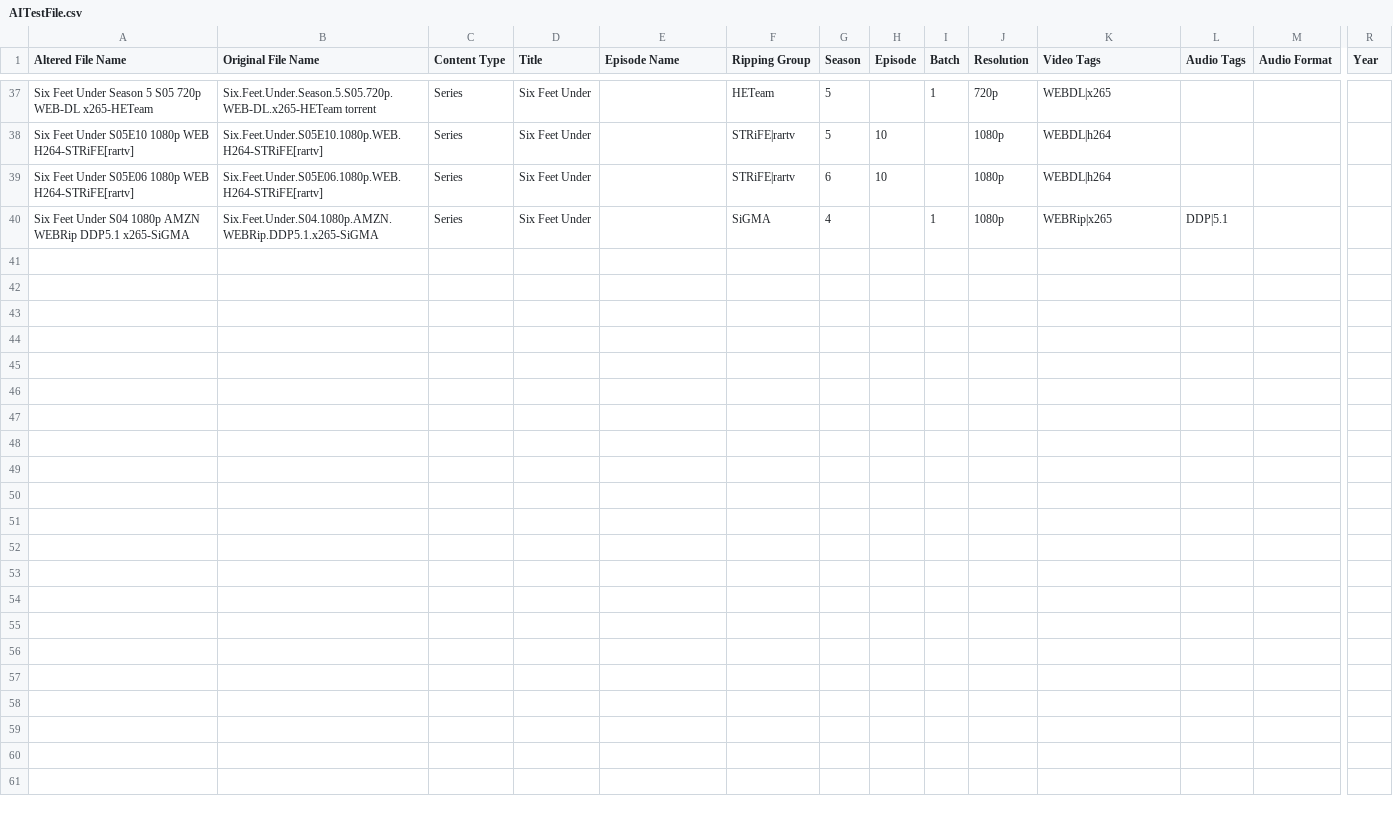
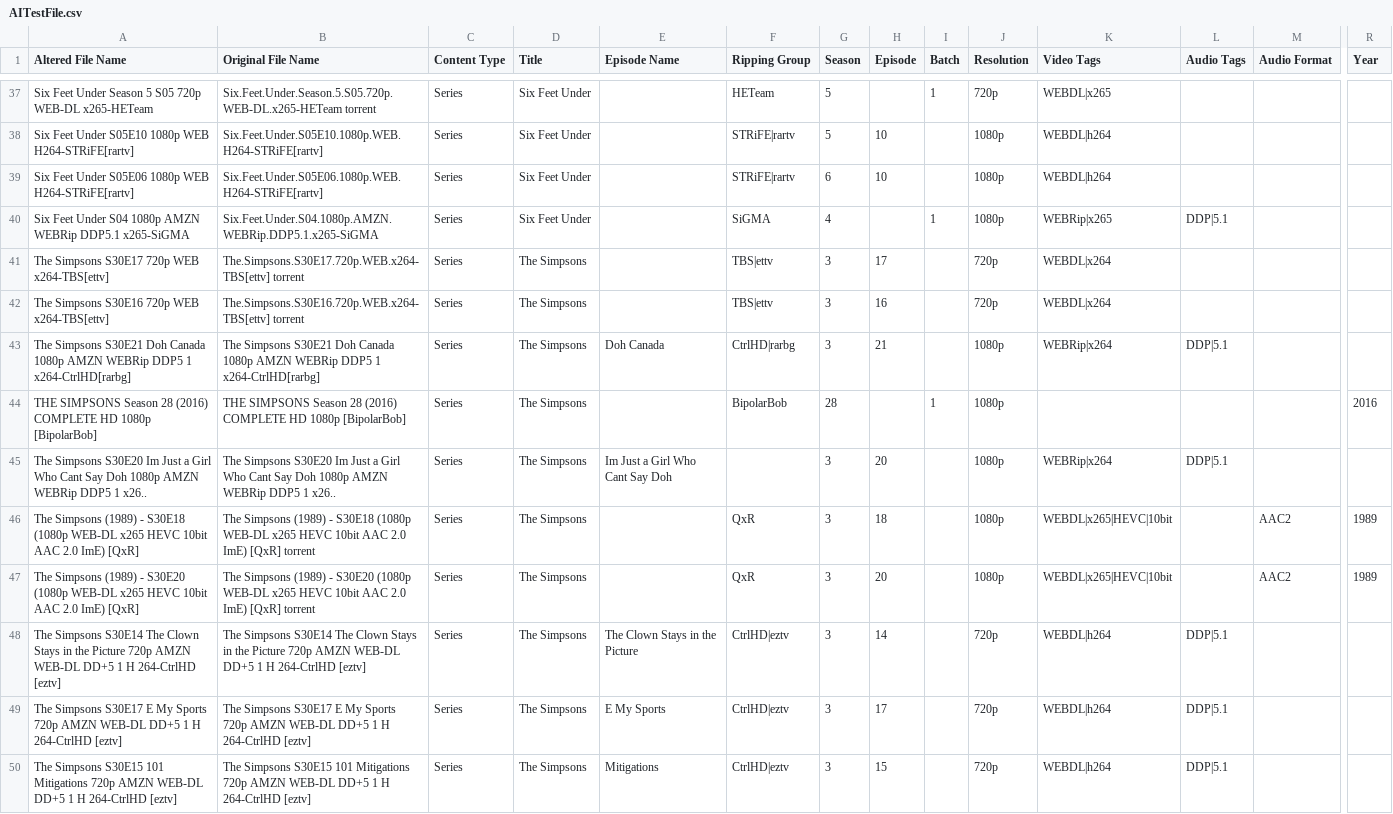
Before and after one commit to Archmonger/Xanadu-Parse, a CSV file: build-Xanadu-Desktop_Qt_5_12_2_MSVC2017_32bit-Debug/debug/AITestFile.csv, drawn as a sheet; only a part is shown, gaps mark what is left out; rows hold the shown columns only; the diff names each change by its address in the sheet, - before the commit and + after, or states it on an @@ line.

```diff
--- a/build-Xanadu-Desktop_Qt_5_12_2_MSVC2017_32bit-Debug/debug/AITestFile.csv
+++ b/build-Xanadu-Desktop_Qt_5_12_2_MSVC2017_32bit-Debug/debug/AITestFile.csv
+row 41: The Simpsons S30E17 720p WEB x264-TBS[ettv] | The.Simpsons.S30E17.720p.WEB.x264-TBS[ettv] torrent | Series | The Simpsons |  | TBS|ettv | 3 | 17 |  | 720p | WEBDL|x264
+row 42: The Simpsons S30E16 720p WEB x264-TBS[ettv] | The.Simpsons.S30E16.720p.WEB.x264-TBS[ettv] torrent | Series | The Simpsons |  | TBS|ettv | 3 | 16 |  | 720p | WEBDL|x264
+row 43: The Simpsons S30E21 Doh Canada 1080p AMZN WEBRip DDP5 1 x264-CtrlHD[rarbg] | The Simpsons S30E21 Doh Canada 1080p AMZN WEBRip DDP5 1 x264-CtrlHD[rarbg] | Series | The Simpsons | Doh Canada | CtrlHD|rarbg | 3 | 21 |  | 1080p | WEBRip|x264 | DDP|5.1
+row 44: THE SIMPSONS Season 28 (2016) COMPLETE HD 1080p [BipolarBob] | THE SIMPSONS Season 28 (2016) COMPLETE HD 1080p [BipolarBob] | Series | The Simpsons |  | BipolarBob | 28 |  | 1 | 1080p |  |  |  | 2016
+row 45: The Simpsons S30E20 Im Just a Girl Who Cant Say Doh 1080p AMZN WEBRip DDP5 1 x26.. | The Simpsons S30E20 Im Just a Girl Who Cant Say Doh 1080p AMZN WEBRip DDP5 1 x26.. | Series | The Simpsons | Im Just a Girl Who Cant Say Doh |  | 3 | 20 |  | 1080p | WEBRip|x264 | DDP|5.1
+row 46: The Simpsons (1989) - S30E18 (1080p WEB-DL x265 HEVC 10bit AAC 2.0 ImE) [QxR] | The Simpsons (1989) - S30E18 (1080p WEB-DL x265 HEVC 10bit AAC 2.0 ImE) [QxR] torrent | Series | The Simpsons |  | QxR | 3 | 18 |  | 1080p | WEBDL|x265|HEVC|10bit |  | AAC2 | 1989
+row 47: The Simpsons (1989) - S30E20 (1080p WEB-DL x265 HEVC 10bit AAC 2.0 ImE) [QxR] | The Simpsons (1989) - S30E20 (1080p WEB-DL x265 HEVC 10bit AAC 2.0 ImE) [QxR] torrent | Series | The Simpsons |  | QxR | 3 | 20 |  | 1080p | WEBDL|x265|HEVC|10bit |  | AAC2 | 1989
+row 48: The Simpsons S30E14 The Clown Stays in the Picture 720p AMZN WEB-DL DD+5 1 H 264-CtrlHD [eztv] | The Simpsons S30E14 The Clown Stays in the Picture 720p AMZN WEB-DL DD+5 1 H 264-CtrlHD [eztv] | Series | The Simpsons | The Clown Stays in the Picture | CtrlHD|eztv | 3 | 14 |  | 720p | WEBDL|h264 | DDP|5.1
+row 49: The Simpsons S30E17 E My Sports 720p AMZN WEB-DL DD+5 1 H 264-CtrlHD [eztv] | The Simpsons S30E17 E My Sports 720p AMZN WEB-DL DD+5 1 H 264-CtrlHD [eztv] | Series | The Simpsons | E My Sports | CtrlHD|eztv | 3 | 17 |  | 720p | WEBDL|h264 | DDP|5.1
+row 50: The Simpsons S30E15 101 Mitigations 720p AMZN WEB-DL DD+5 1 H 264-CtrlHD [eztv] | The Simpsons S30E15 101 Mitigations 720p AMZN WEB-DL DD+5 1 H 264-CtrlHD [eztv] | Series | The Simpsons | Mitigations | CtrlHD|eztv | 3 | 15 |  | 720p | WEBDL|h264 | DDP|5.1
```
Also changed, not shown: 1 other file.
